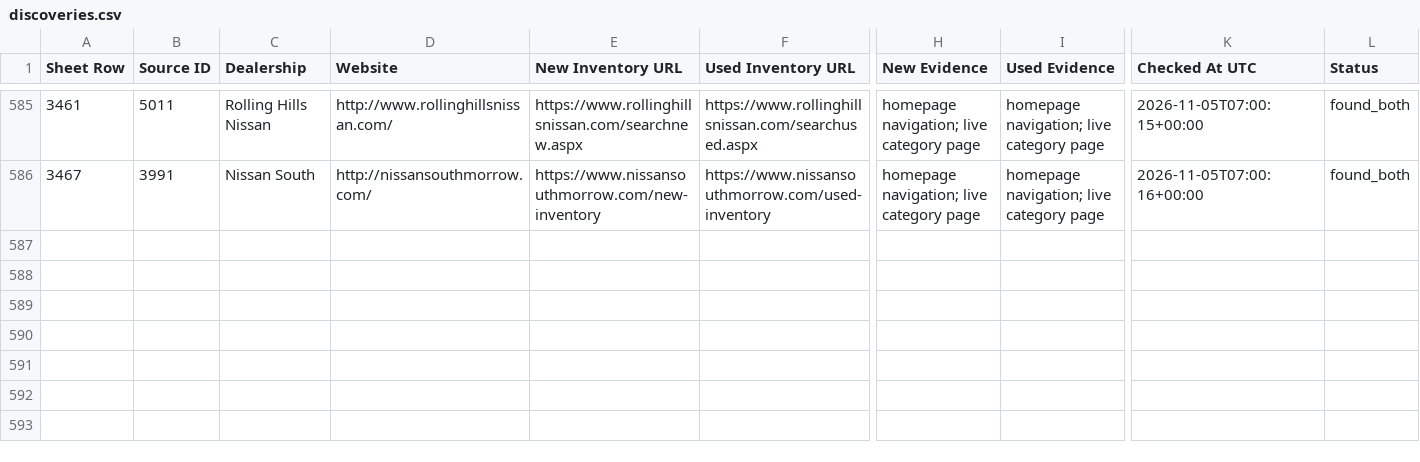
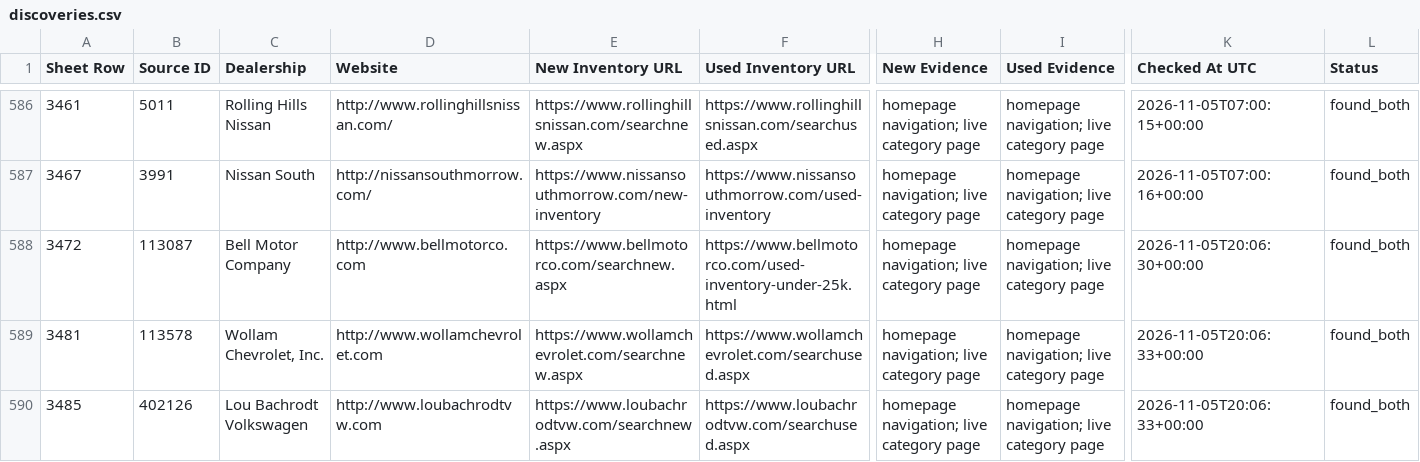
Before and after one commit to ClearlyAwesome/autopilot-dealer-url-discovery, a CSV file: results/discoveries.csv, drawn as a sheet; only a part is shown, gaps mark what is left out; rows hold the shown columns only; the diff covers the shown part only; the diff names each change by its address in the sheet, - before the commit and + after, or states it on an @@ line.

```diff
--- a/results/discoveries.csv
+++ b/results/discoveries.csv
+row 588: 3472 | 113087 | Bell Motor Company | http://www.bellmotorco.com | https://www.bellmotorco.com/searchnew.aspx | https://www.bellmotorco.com/used-inventory-under-25k.html | homepage navigation; live category page | homepage navigation; live category page | 2026-11-05T20:06:30+00:00 | found_both
+row 589: 3481 | 113578 | Wollam Chevrolet, Inc. | http://www.wollamchevrolet.com | https://www.wollamchevrolet.com/searchnew.aspx | https://www.wollamchevrolet.com/searchused.aspx | homepage navigation; live category page | homepage navigation; live category page | 2026-11-05T20:06:33+00:00 | found_both
+row 590: 3485 | 402126 | Lou Bachrodt Volkswagen | http://www.loubachrodtvw.com | https://www.loubachrodtvw.com/searchnew.aspx | https://www.loubachrodtvw.com/searchused.aspx | homepage navigation; live category page | homepage navigation; live category page | 2026-11-05T20:06:33+00:00 | found_both
```
Also changed, not shown: 4 added rows and 4 edited cells elsewhere in this file, 3 other files.
